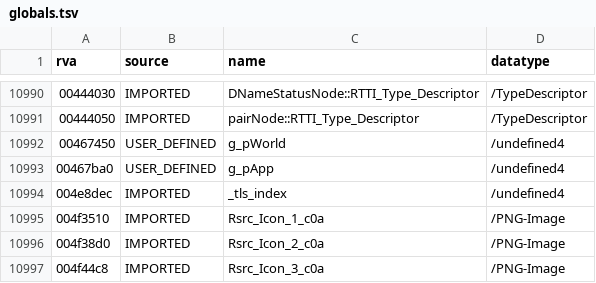
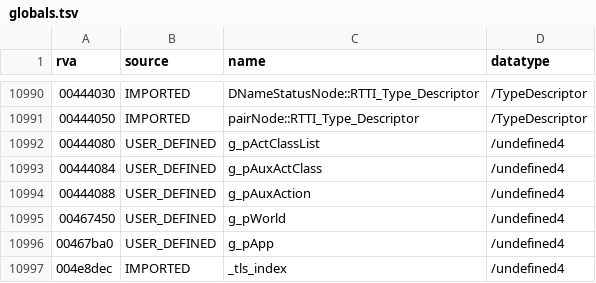
Before and after one commit to Blackwolf1337/scrapland, a TSV file: symbols/globals.tsv, drawn as a sheet; only a part is shown, gaps mark what is left out; the shorter side is filled out with more unchanged rows; the diff names each change by its address in the sheet, - before the commit and + after, or states it on an @@ line.

Commit message:
SAct in C, all 9 script functions
Action class list, current class and action as globals, cActClass::Var and
cAction::Var as imports, console print functions named. Original quirks
kept (None with error set on bad arguments, misleading SetAct message).
1025 checks match, including the real variable paths.

```diff
--- a/symbols/globals.tsv
+++ b/symbols/globals.tsv
+row 10992: 00444080 | USER_DEFINED | g_pActClassList | /undefined4
+row 10993: 00444084 | USER_DEFINED | g_pAuxActClass | /undefined4
+row 10994: 00444088 | USER_DEFINED | g_pAuxAction | /undefined4
```
Also changed, not shown: symbols/functions.tsv, 6 other files.
